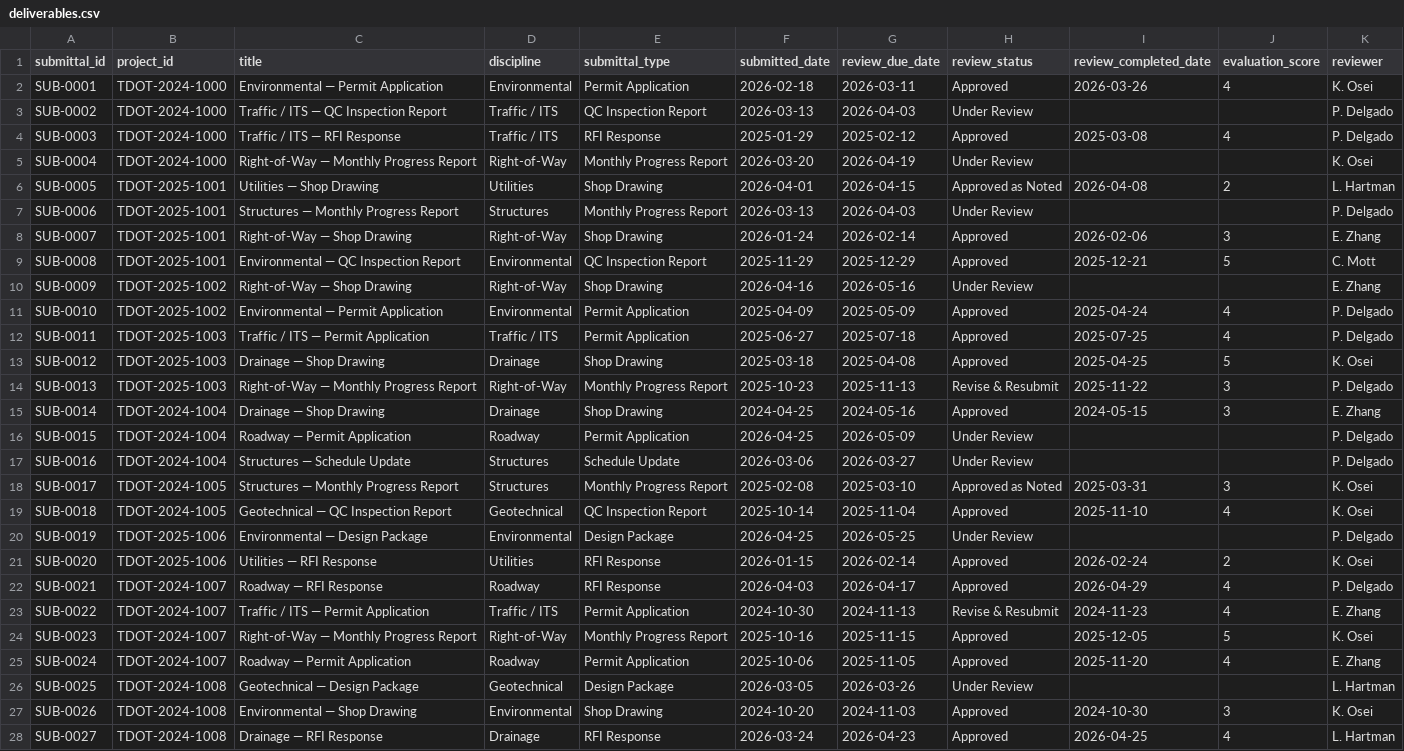
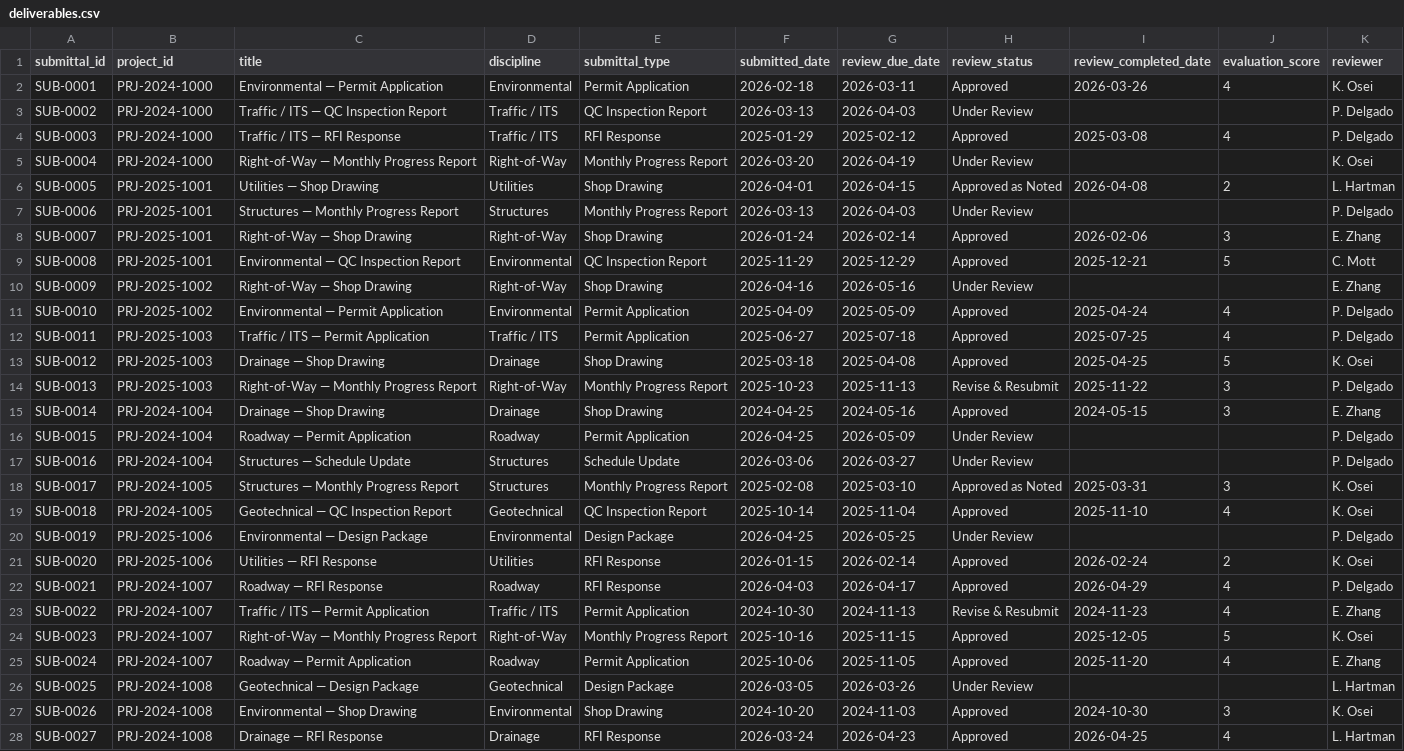
Before and after one commit to bpearso5/transportation-project-controls-dashboard, a CSV file: data/deliverables.csv, drawn as a sheet; only a part is shown; the diff covers the shown part only; the diff names each change by its address in the sheet, - before the commit and + after, or states it on an @@ line.

```diff
--- a/data/deliverables.csv
+++ b/data/deliverables.csv
-B2:B5 (project_id): TDOT-2024-1000
+B2:B5 (project_id): PRJ-2024-1000
-B6:B9 (project_id): TDOT-2025-1001
+B6:B9 (project_id): PRJ-2025-1001
-B10:B11 (project_id): TDOT-2025-1002
+B10:B11 (project_id): PRJ-2025-1002
-B12:B14 (project_id): TDOT-2025-1003
+B12:B14 (project_id): PRJ-2025-1003
-B15:B17 (project_id): TDOT-2024-1004
+B15:B17 (project_id): PRJ-2024-1004
-B18:B19 (project_id): TDOT-2024-1005
+B18:B19 (project_id): PRJ-2024-1005
-B20:B21 (project_id): TDOT-2025-1006
+B20:B21 (project_id): PRJ-2025-1006
-B22:B25 (project_id): TDOT-2024-1007
+B22:B25 (project_id): PRJ-2024-1007
-B26:B28 (project_id): TDOT-2024-1008
+B26:B28 (project_id): PRJ-2024-1008
```
Also changed, not shown: 98 edited cells elsewhere in this file, data/budget_snapshots.csv, data/projects.csv, 4 other files.
